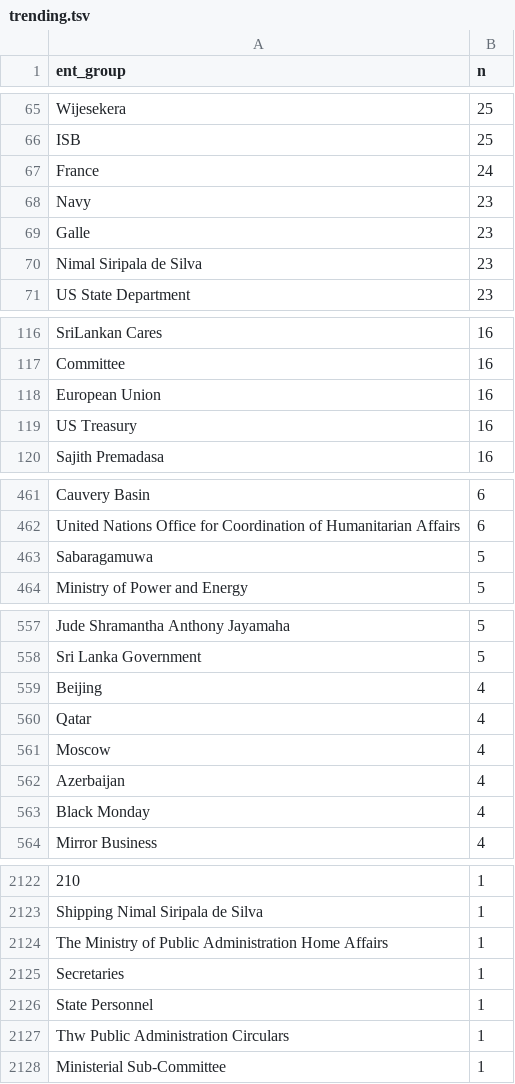
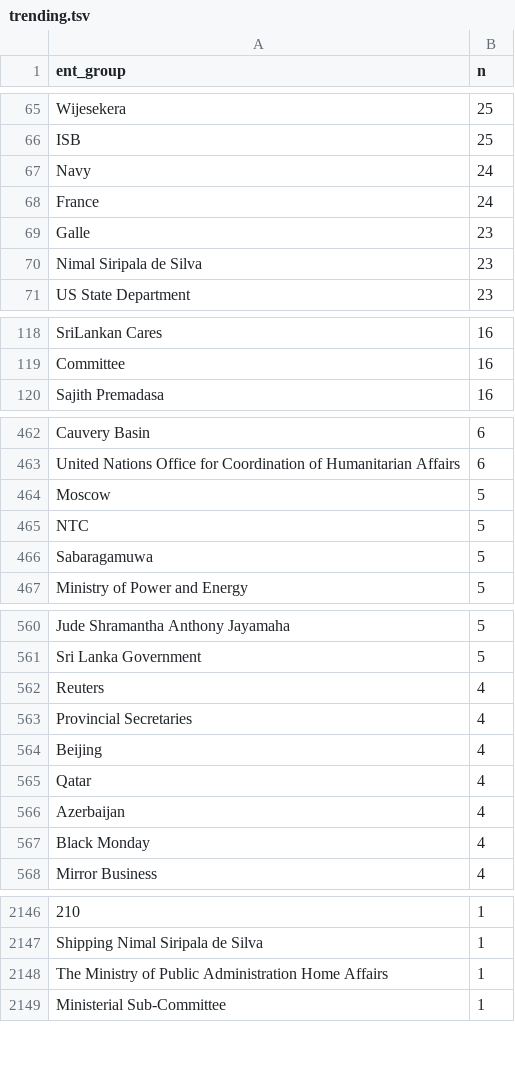
Before and after one commit to nuuuwan/news_lk2, a TSV file: trending.tsv, drawn as a sheet; only a part is shown, gaps mark what is left out; removed rows and columns are numbered as before the commit, all else as after; the diff covers the shown part only; the diff names each change by its address in the sheet, - before the commit and + after, or states it on an @@ line.

```diff
--- a/trending.tsv
+++ b/trending.tsv
+row 67: Navy | 24
-row 68: Navy | 23
-row 118: European Union | 16
-row 119: US Treasury | 16
+row 464: Moscow | 5
+row 465: NTC | 5
+row 562: Reuters | 4
+row 563: Provincial Secretaries | 4
-row 561: Moscow | 4
-row 2125: Secretaries | 1
-row 2126: State Personnel | 1
-row 2127: Thw Public Administration Circulars | 1
```
Also changed, not shown: 38 added rows, 15 removed rows and 6 edited cells elsewhere in this file, 13 other files.
